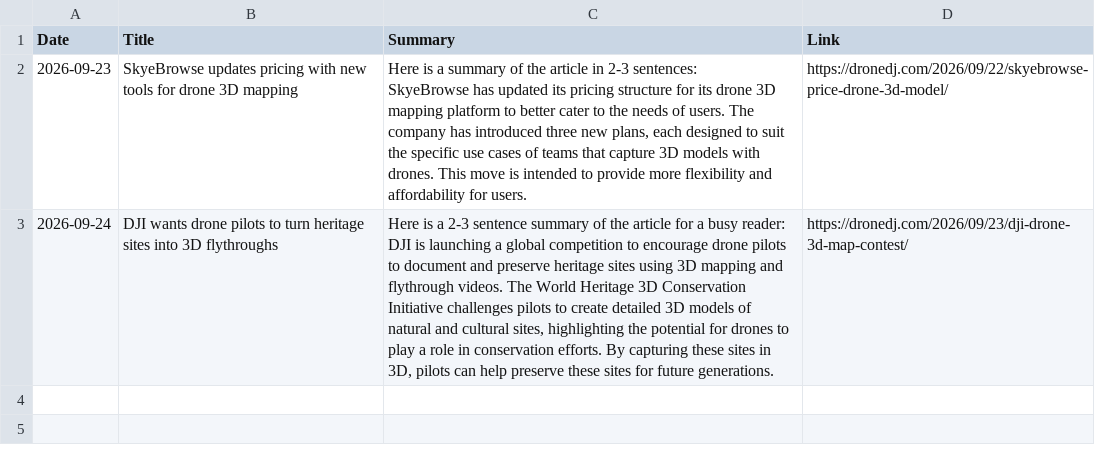
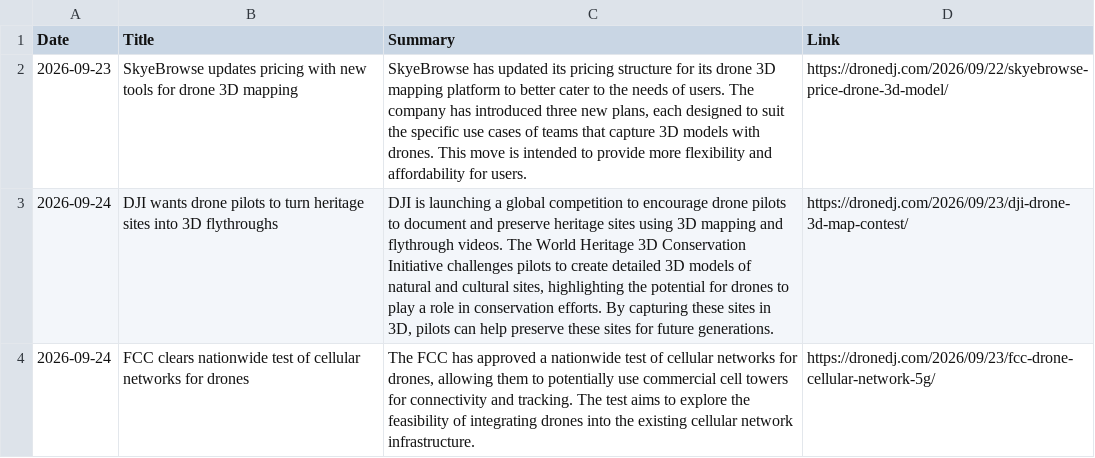
Before and after one commit to rayozma/drone-newsletter, a CSV file: drone_news_log.csv, drawn as a sheet.

```diff
--- a/drone_news_log.csv
+++ b/drone_news_log.csv
@@ -1,7 +1,4 @@
 Date,Title,Summary,Link
-2026-09-23,SkyeBrowse updates pricing with new tools for drone 3D mapping,"Here is a summary of the article in 2-3 sentences:
-
-SkyeBrowse has updated its pricing structure for its drone 3D mapping platform to better cater to the needs of users. The company has introduced three new plans, each designed to suit the specific use cases of teams that capture 3D models with drones. This move is intended to provide more flexibility and affordability for users.",https://dronedj.com/2026/09/22/skyebrowse-price-drone-3d-model/
-2026-09-24,DJI wants drone pilots to turn heritage sites into 3D flythroughs,"Here is a 2-3 sentence summary of the article for a busy reader:
-
-DJI is launching a global competition to encourage drone pilots to document and preserve heritage sites using 3D mapping and flythrough videos. The World Heritage 3D Conservation Initiative challenges pilots to create detailed 3D models of natural and cultural sites, highlighting the potential for drones to play a role in conservation efforts. By capturing these sites in 3D, pilots can help preserve these sites for future generations.",https://dronedj.com/2026/09/23/dji-drone-3d-map-contest/
+2026-09-23,SkyeBrowse updates pricing with new tools for drone 3D mapping,"SkyeBrowse has updated its pricing structure for its drone 3D mapping platform to better cater to the needs of users. The company has introduced three new plans, each designed to suit the specific use cases of teams that capture 3D models with drones. This move is intended to provide more flexibility and affordability for users.",https://dronedj.com/2026/09/22/skyebrowse-price-drone-3d-model/
+2026-09-24,DJI wants drone pilots to turn heritage sites into 3D flythroughs,"DJI is launching a global competition to encourage drone pilots to document and preserve heritage sites using 3D mapping and flythrough videos. The World Heritage 3D Conservation Initiative challenges pilots to create detailed 3D models of natural and cultural sites, highlighting the potential for drones to play a role in conservation efforts. By capturing these sites in 3D, pilots can help preserve these sites for future generations.",https://dronedj.com/2026/09/23/dji-drone-3d-map-contest/
+2026-09-24,FCC clears nationwide test of cellular networks for drones,"The FCC has approved a nationwide test of cellular networks for drones, allowing them to potentially use commercial cell towers for connectivity and tracking. The test aims to explore the feasibility of integrating drones into the existing cellular network infrastructure.",https://dronedj.com/2026/09/23/fcc-drone-cellular-network-5g/
```
Also changed, not shown: 2 other files.
